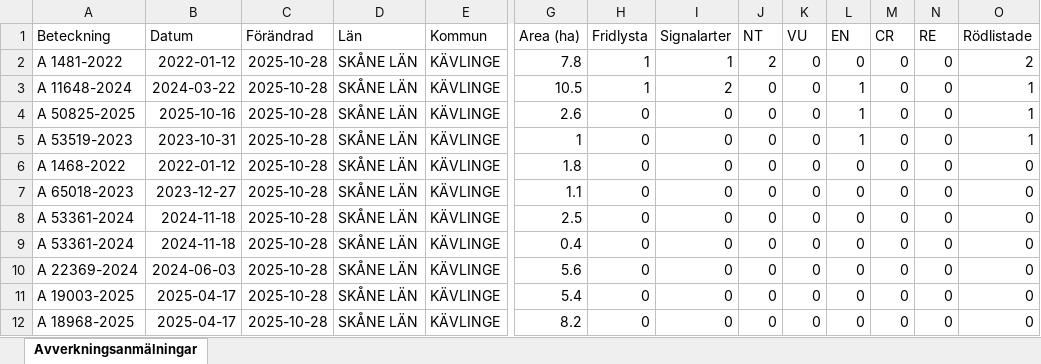
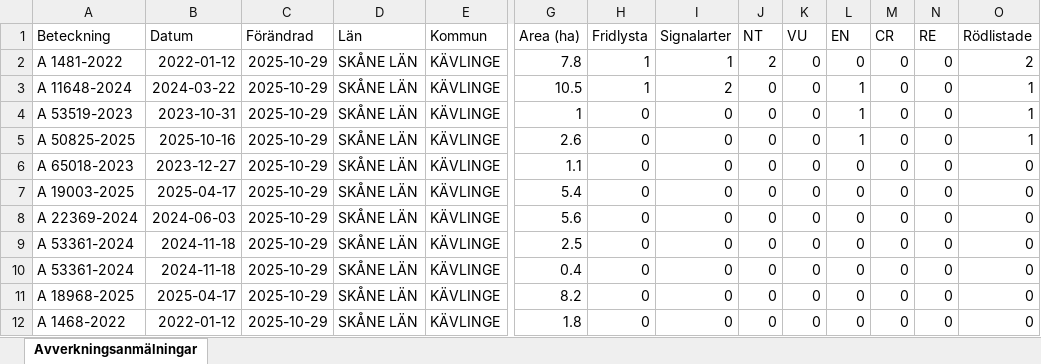
Before and after one commit to klasma/Logging_1261, an Excel workbook: Översikt KÄVLINGE.xlsx, sheet Avverkningsanmälningar, drawn as a sheet; only a part is shown, gaps mark what is left out; values as stored, in another font and other column widths than the file's, no borders; removed rows and columns are numbered as before the commit, all else as after; rows hold the shown columns only; the diff names each change by its address in the sheet, - before the commit and + after, or states it on an @@ line.

```diff
--- a/Översikt KÄVLINGE.xlsx (sheet Avverkningsanmälningar)
+++ b/Översikt KÄVLINGE.xlsx (sheet Avverkningsanmälningar)
-C2:C3 (Förändrad): 2025-10-28
+C2:C3 (Förändrad): 2025-10-29
-row 4: A 50825-2025 | 2025-10-16 | 2025-10-28 | SKÅNE LÄN | KÄVLINGE | 2.6 | 0 | 0 | 0 | 0 | 1 | 0 | 0 | 1
-C4 (Förändrad): 2025-10-28
+C4 (Förändrad): 2025-10-29
+row 5: A 50825-2025 | 2025-10-16 | 2025-10-29 | SKÅNE LÄN | KÄVLINGE | 2.6 | 0 | 0 | 0 | 0 | 1 | 0 | 0 | 1
-A6 (Beteckning): A 1468-2022
+A6 (Beteckning): A 65018-2023
-B6 (Datum): 2022-01-12
+B6 (Datum): 2023-12-27
-C6:C7 (Förändrad): 2025-10-28
+C6:C7 (Förändrad): 2025-10-29
-G6 (Area (ha)): 1.8
+G6 (Area (ha)): 1.1
-A7 (Beteckning): A 65018-2023
+A7 (Beteckning): A 19003-2025
-B7 (Datum): 2023-12-27
+B7 (Datum): 2025-04-17
-G7 (Area (ha)): 1.1
+G7 (Area (ha)): 5.4
+row 8: A 22369-2024 | 2024-06-03 | 2025-10-29 | SKÅNE LÄN | KÄVLINGE | 5.6 | 0 | 0 | 0 | 0 | 0 | 0 | 0 | 0
-C9:C10 (Förändrad): 2025-10-28
+C9:C10 (Förändrad): 2025-10-29
-row 10: A 22369-2024 | 2024-06-03 | 2025-10-28 | SKÅNE LÄN | KÄVLINGE | 5.6 | 0 | 0 | 0 | 0 | 0 | 0 | 0 | 0
-A11 (Beteckning): A 19003-2025
+A11 (Beteckning): A 18968-2025
-C11:C12 (Förändrad): 2025-10-28
+C11:C12 (Förändrad): 2025-10-29
-G11 (Area (ha)): 5.4
+G11 (Area (ha)): 8.2
-A12 (Beteckning): A 18968-2025
+A12 (Beteckning): A 1468-2022
-B12 (Datum): 2025-04-17
+B12 (Datum): 2022-01-12
-G12 (Area (ha)): 8.2
+G12 (Area (ha)): 1.8
```
Also changed, not shown: artfynd/A 11648-2024 artfynd.xlsx, artfynd/A 1481-2022 artfynd.xlsx, 20 other files.
